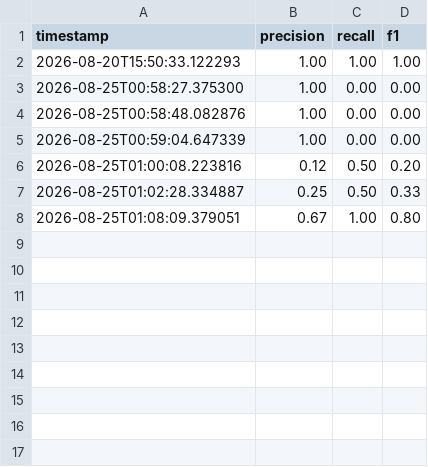
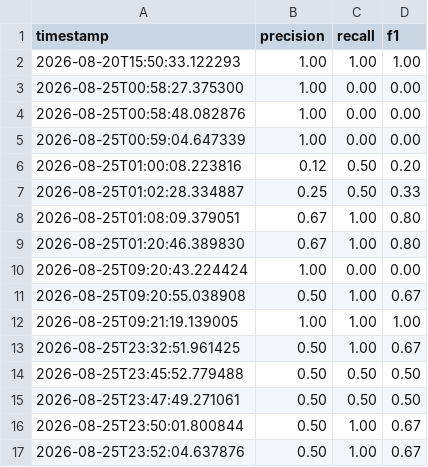
Before and after one commit to harshtadas8/DevSensei, a CSV file: eval/trend.csv, drawn as a sheet.

```diff
--- a/eval/trend.csv
+++ b/eval/trend.csv
@@ -8 +8,10 @@ timestamp,precision,recall,f1
 2026-08-25T01:08:09.379051,0.67,1.00,0.80
+2026-08-25T01:20:46.389830,0.67,1.00,0.80
+2026-08-25T09:20:43.224424,1.00,0.00,0.00
+2026-08-25T09:20:55.038908,0.50,1.00,0.67
+2026-08-25T09:21:19.139005,1.00,1.00,1.00
+2026-08-25T23:32:51.961425,0.50,1.00,0.67
+2026-08-25T23:45:52.779488,0.50,0.50,0.50
+2026-08-25T23:47:49.271061,0.50,0.50,0.50
+2026-08-25T23:50:01.800844,0.50,1.00,0.67
+2026-08-25T23:52:04.637876,0.50,1.00,0.67
```
Also changed, not shown: 9 other files.
